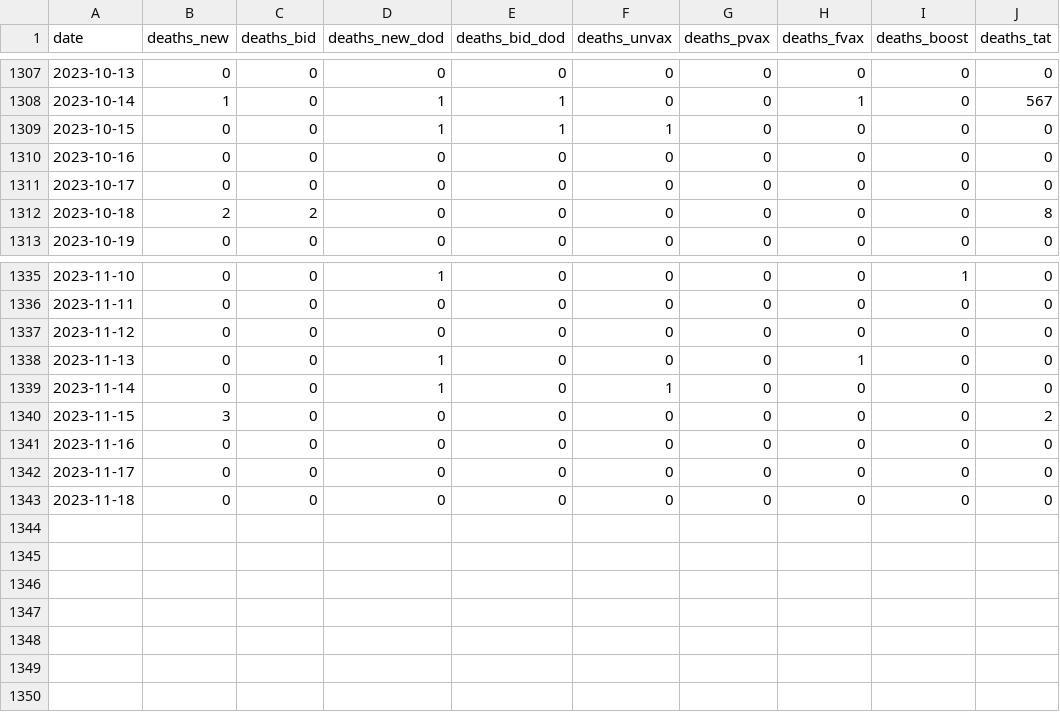
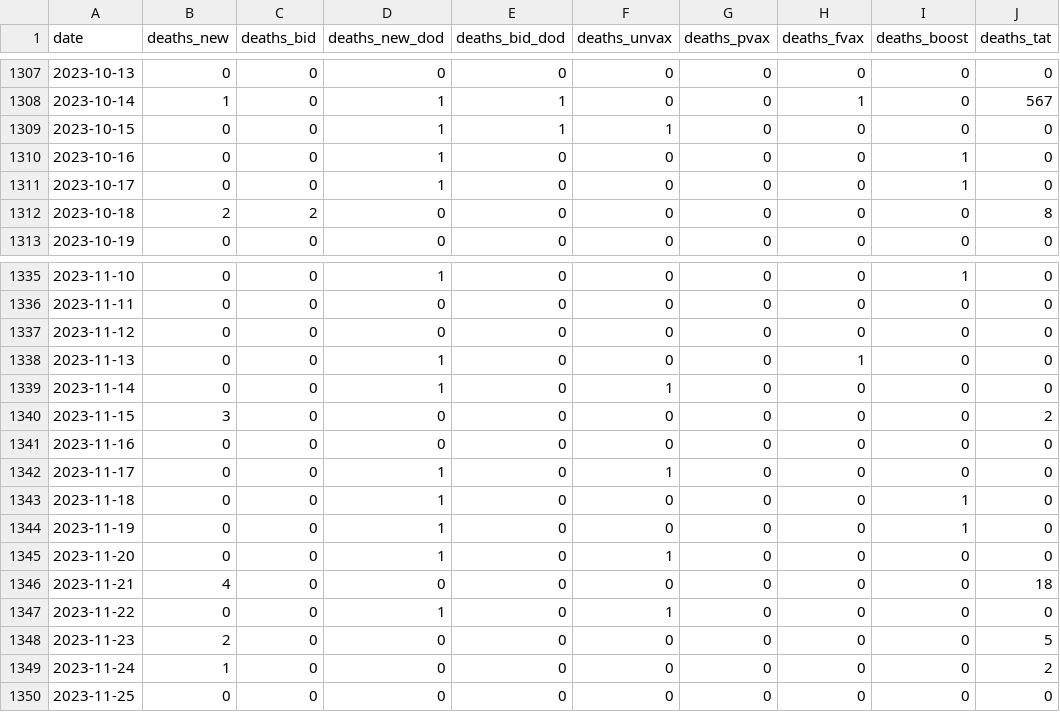
Before and after one commit to rvaughan/coronavirus-data, a CSV file: malaysia/deaths_malaysia.csv, drawn as a sheet; only a part is shown, gaps mark what is left out.

```diff
--- a/malaysia/deaths_malaysia.csv
+++ b/malaysia/deaths_malaysia.csv
@@ -1309,4 +1309,4 @@ date,deaths_new,deaths_bid,deaths_new_dod,deaths_bid_dod,deaths_unvax,deaths_pva
 2023-10-15,0,0,1,1,1,0,0,0,0
-2023-10-16,0,0,0,0,0,0,0,0,0
-2023-10-17,0,0,0,0,0,0,0,0,0
+2023-10-16,0,0,1,0,0,0,0,1,0
+2023-10-17,0,0,1,0,0,0,0,1,0
 2023-10-18,2,2,0,0,0,0,0,0,8
@@ -1341,3 +1341,10 @@ date,deaths_new,deaths_bid,deaths_new_dod,deaths_bid_dod,deaths_unvax,deaths_pva
 2023-11-16,0,0,0,0,0,0,0,0,0
-2023-11-17,0,0,0,0,0,0,0,0,0
-2023-11-18,0,0,0,0,0,0,0,0,0
+2023-11-17,0,0,1,0,1,0,0,0,0
+2023-11-18,0,0,1,0,0,0,0,1,0
+2023-11-19,0,0,1,0,0,0,0,1,0
+2023-11-20,0,0,1,0,1,0,0,0,0
+2023-11-21,4,0,0,0,0,0,0,0,18
+2023-11-22,0,0,1,0,1,0,0,0,0
+2023-11-23,2,0,0,0,0,0,0,0,5
+2023-11-24,1,0,0,0,0,0,0,0,2
+2023-11-25,0,0,0,0,0,0,0,0,0
```
Also changed, not shown: malaysia/cases_malaysia.csv, malaysia/deaths_state.csv, 6 other files.
